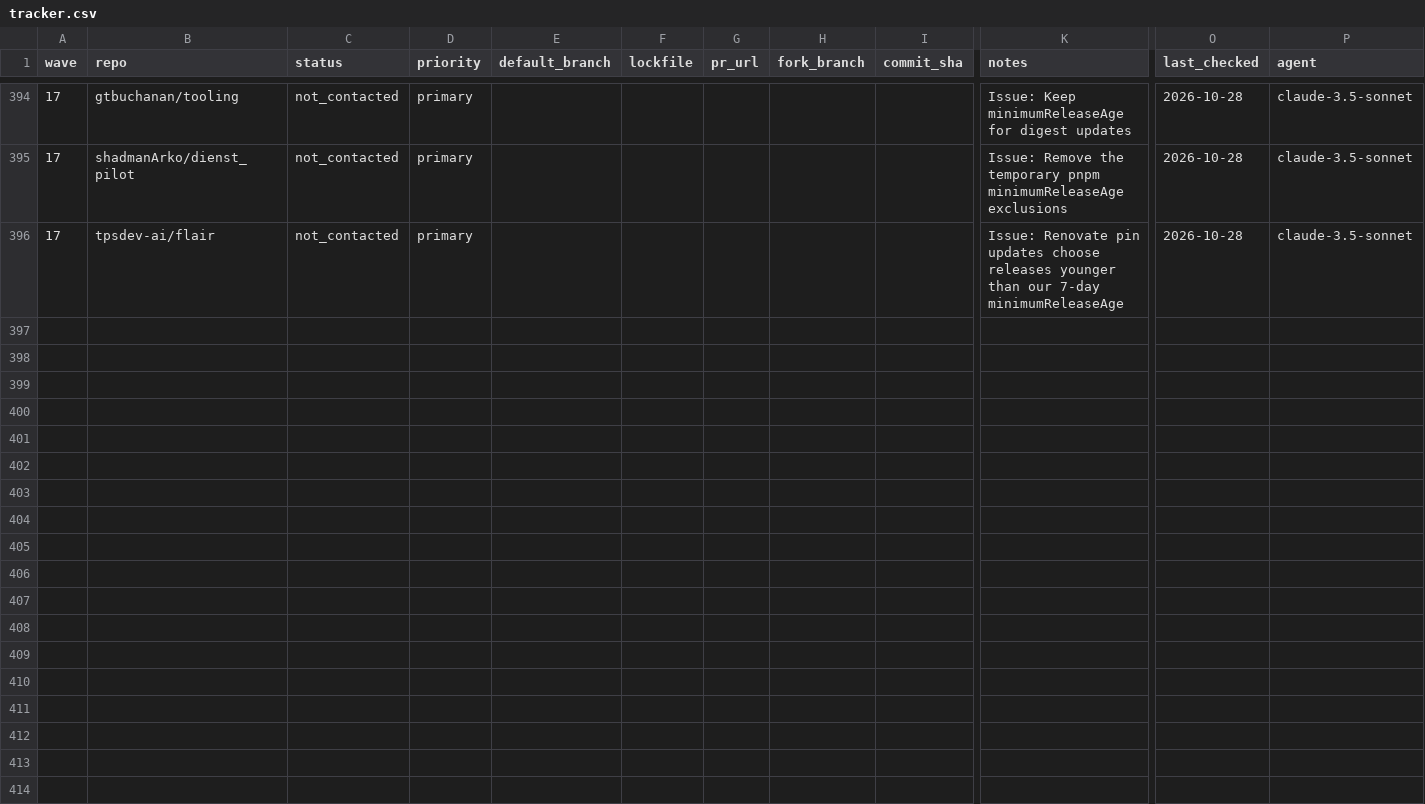
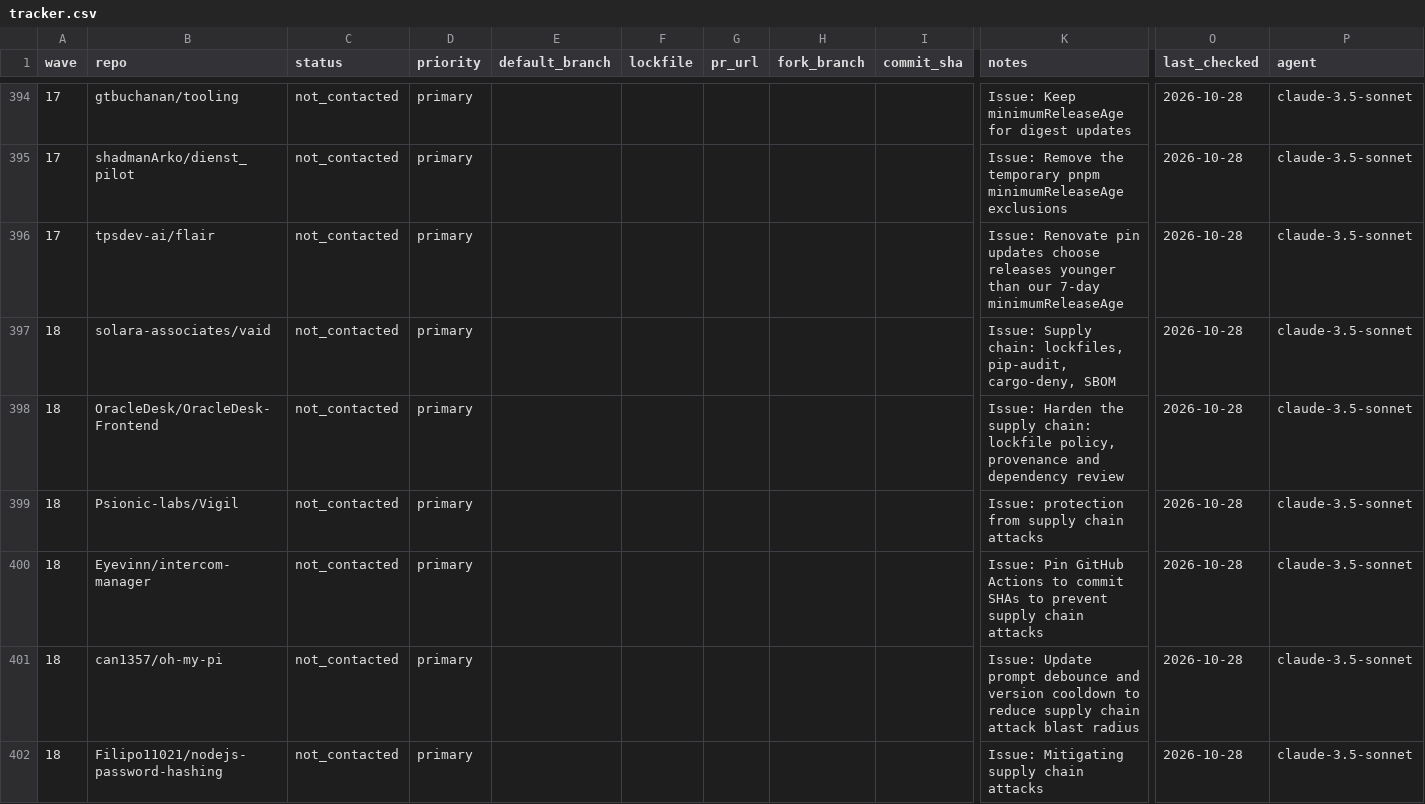
Before and after one commit to NPMscan/npmscan-action, a CSV file: outreach/tracker.csv, drawn as a sheet; only a part is shown, gaps mark what is left out; rows hold the shown columns only; the diff covers the shown part only; the diff names each change by its address in the sheet, - before the commit and + after, or states it on an @@ line.

Commit message:
chore(outreach): add wave 18 targets
Agent: claude-3.5-sonnet

```diff
--- a/outreach/tracker.csv
+++ b/outreach/tracker.csv
+row 397: 18 | solara-associates/vaid | not_contacted | primary |  |  |  |  |  | Issue: Supply chain: lockfiles, pip-audit, cargo-deny, SBOM | 2026-10-28 | claude-3.5-sonnet
+row 398: 18 | OracleDesk/OracleDesk-Frontend | not_contacted | primary |  |  |  |  |  | Issue: Harden the supply chain: lockfile policy, provenance and dependency review | 2026-10-28 | claude-3.5-sonnet
+row 399: 18 | Psionic-labs/Vigil | not_contacted | primary |  |  |  |  |  | Issue: protection from supply chain attacks | 2026-10-28 | claude-3.5-sonnet
+row 400: 18 | Eyevinn/intercom-manager | not_contacted | primary |  |  |  |  |  | Issue: Pin GitHub Actions to commit SHAs to prevent supply chain attacks | 2026-10-28 | claude-3.5-sonnet
+row 401: 18 | can1357/oh-my-pi | not_contacted | primary |  |  |  |  |  | Issue: Update prompt debounce and version cooldown to reduce supply chain attack blast radius | 2026-10-28 | claude-3.5-sonnet
+row 402: 18 | Filipo11021/nodejs-password-hashing | not_contacted | primary |  |  |  |  |  | Issue: Mitigating supply chain attacks | 2026-10-28 | claude-3.5-sonnet
```
Also changed, not shown: 15 added rows elsewhere in this file.
